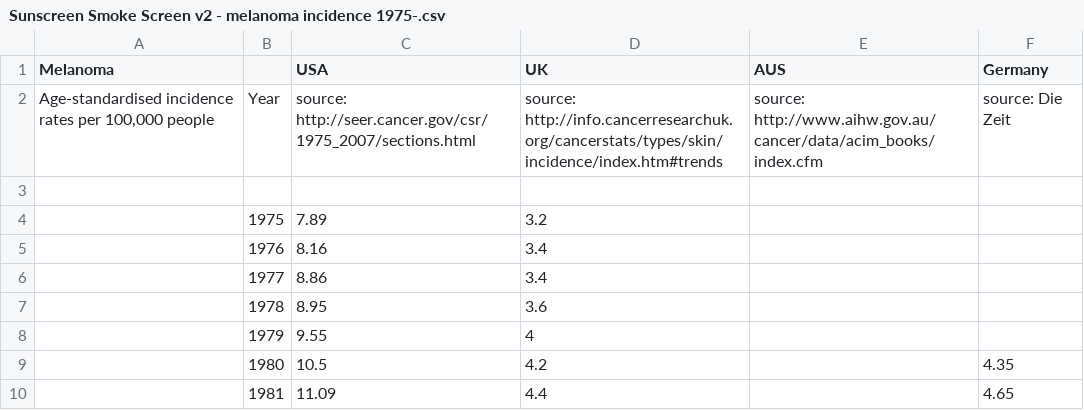
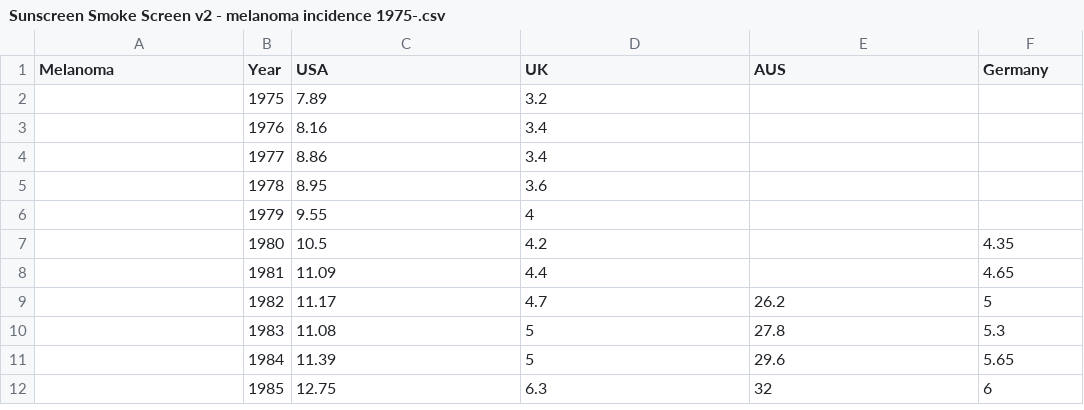
Before and after one commit to chewbacca13/visualization, a CSV file: Sunscreen Smoke Screen v2 - melanoma incidence 1975-.csv, drawn as a sheet; only a part is shown; the shorter side is filled out with more unchanged rows.

Commit message:
fwefwgfew

```diff
--- a/Sunscreen Smoke Screen v2 - melanoma incidence 1975-.csv
+++ b/Sunscreen Smoke Screen v2 - melanoma incidence 1975-.csv
@@ -1,4 +1,2 @@
-Melanoma,,USA  ,UK   ,AUS  ,Germany
-"Age-standardised incidence rates per 100,000 people",Year,source: http://seer.cancer.gov/csr/1975_2007/sections.html,source: http://info.cancerresearchuk.org/cancerstats/types/skin/incidence/index.htm#trends,source: http://www.aihw.gov.au/cancer/data/acim_books/index.cfm,source: Die Zeit
-,,,,,
+Melanoma,Year,USA  ,UK   ,AUS  ,Germany
 ,1975,7.89,3.2,,
```
